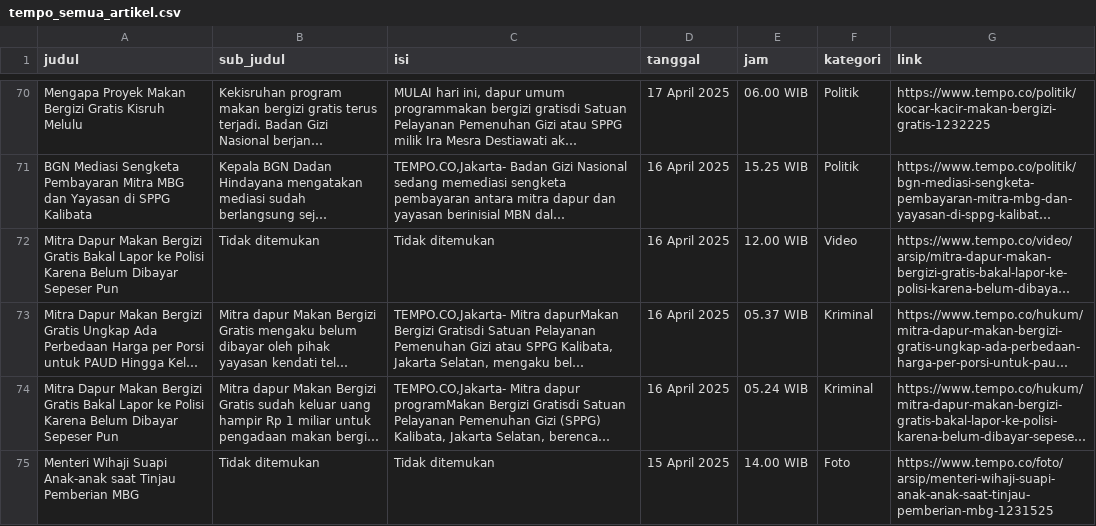
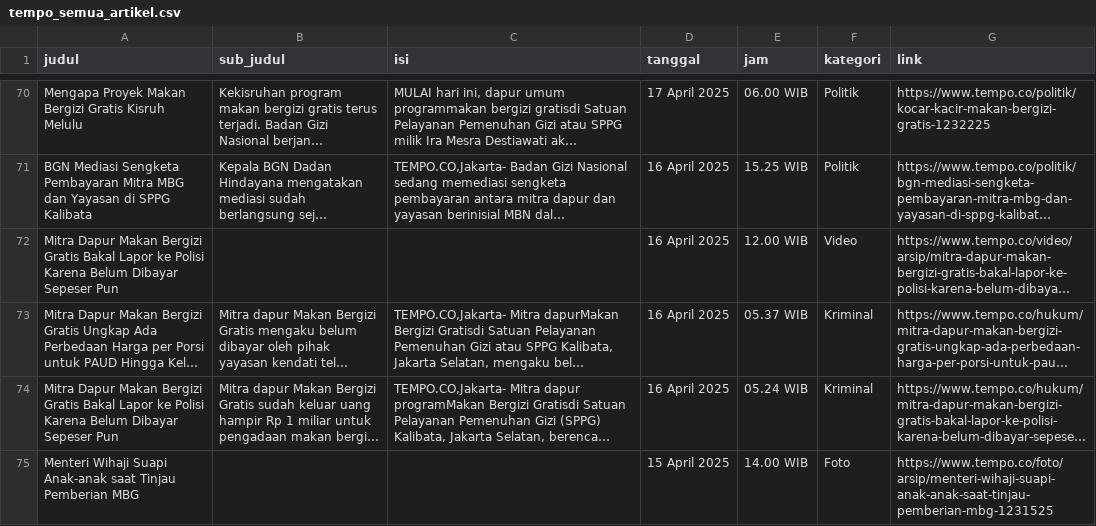
Before and after one commit to calvinrev/iprakom-scraping-sentiment, a CSV file: files/tempo_semua_artikel.csv, drawn as a sheet; only a part is shown, gaps mark what is left out; long unchanged cells end in …; the diff covers the shown part only; the diff names each change by its address in the sheet, - before the commit and + after, or states it on an @@ line.

```diff
--- a/files/tempo_semua_artikel.csv
+++ b/files/tempo_semua_artikel.csv
-B72 (sub_judul): Tidak ditemukan
+B72 (sub_judul): (empty)
-C72 (isi): Tidak ditemukan
+C72 (isi): (empty)
-B75 (sub_judul): Tidak ditemukan
+B75 (sub_judul): (empty)
-C75 (isi): Tidak ditemukan
+C75 (isi): (empty)
```
Also changed, not shown: 11 edited cells elsewhere in this file, 2 other files.
